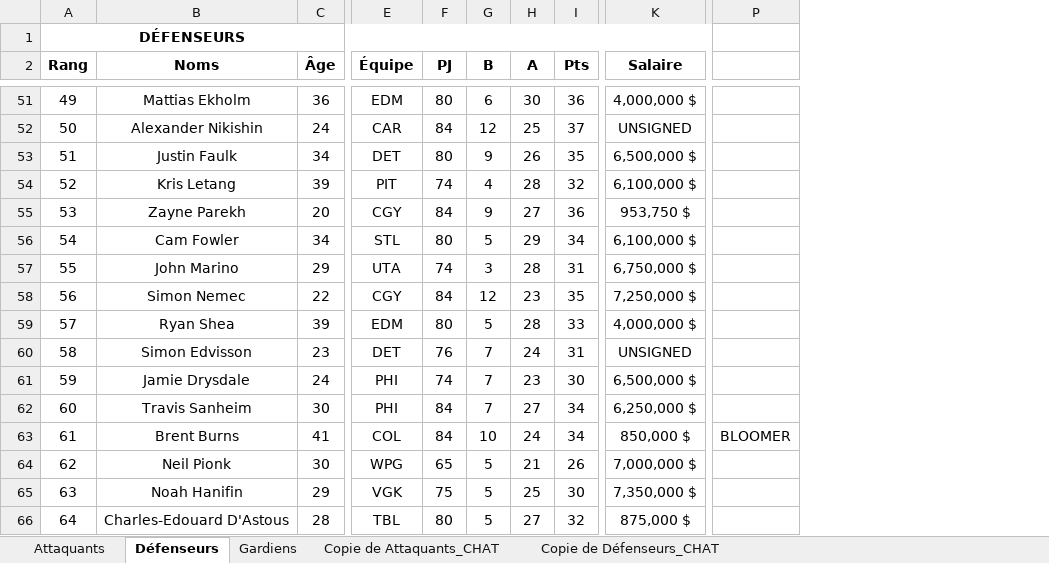
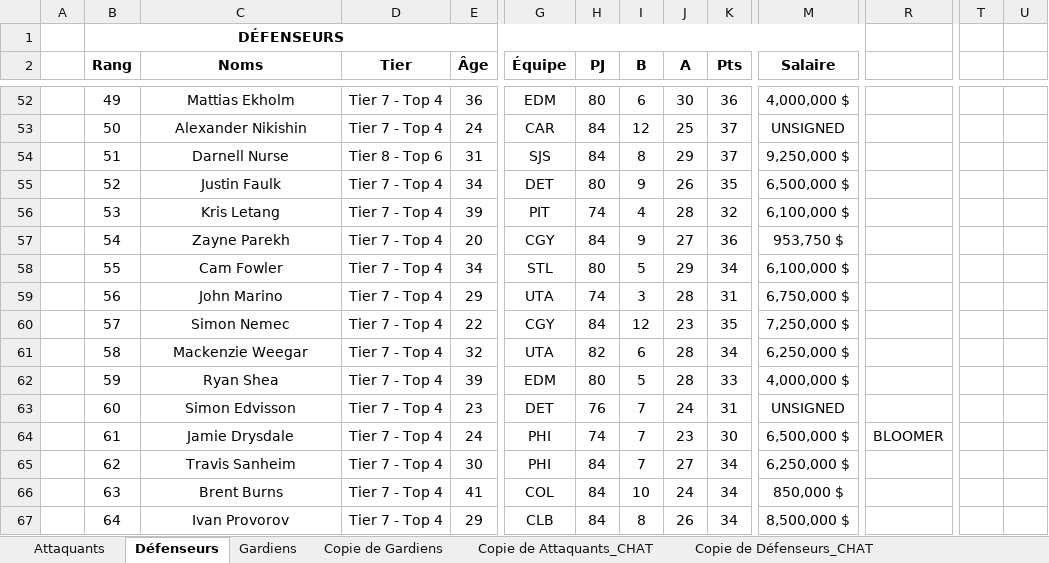
Before and after one commit to jeedey93/nhl_best_bet_bot, an Excel workbook: docs/poolers-guide/Guide du pooler - 100% Pool - 2026-2027.xlsx, sheet Défenseurs, drawn as a sheet; only a part is shown, gaps mark what is left out; values as stored, in another font and other column widths than the file's, no borders; charts and pictures and table styles not drawn; removed rows and columns are numbered as before the commit, all else as after; rows hold the shown columns only; the diff covers the shown part only; the diff names each change by its address in the sheet, - before the commit and + after, or states it on an @@ line.

```diff
--- a/docs/poolers-guide/Guide du pooler - 100% Pool - 2026-2027.xlsx (sheet Défenseurs)
+++ b/docs/poolers-guide/Guide du pooler - 100% Pool - 2026-2027.xlsx (sheet Défenseurs)
+sheet tab: Copie de Gardiens
+column A, empty
+column D (Tier), rows 52-53: Tier 7 - Top 4 | Tier 7 - Top 4; rows 55-60: all Tier 7 - Top 4; rows 62-67: all Tier 7 - Top 4
+column T, empty
+column U, empty
+row 54:  | 51 | Darnell Nurse | Tier 8 - Top 6 | 31 | SJS | 84 | 8 | 29 | 37 | 9,250,000 $
-B55 (Rang): 51
+B55 (Rang): 52
-B56 (Rang): 52
+B56 (Rang): 53
-B57 (Rang): 53
+B57 (Rang): 54
-B58 (Rang): 54
+B58 (Rang): 55
-B59 (Rang): 55
+B59 (Rang): 56
-B60 (Rang): 56
+B60 (Rang): 57
+row 61:  | 58 | Mackenzie Weegar | Tier 7 - Top 4 | 32 | UTA | 82 | 6 | 28 | 34 | 6,250,000 $
-B62 (Rang): 57
+B62 (Rang): 59
-B63 (Rang): 58
+B63 (Rang): 60
-B64 (Rang): 59
+B64 (Rang): 61
-R64: (empty)
+R64: BLOOMER
-B65 (Rang): 60
+B65 (Rang): 62
-B66 (Rang): 61
+B66 (Rang): 63
-R66: BLOOMER
+R66: (empty)
-row 64: 62 | Neil Pionk | 30 | WPG | 65 | 5 | 21 | 26 | 7,000,000 $
-row 65: 63 | Noah Hanifin | 29 | VGK | 75 | 5 | 25 | 30 | 7,350,000 $
-C67 (Noms): Charles-Edouard D'Astous
+C67 (Noms): Ivan Provorov
-E67 (Âge): 28
+E67 (Âge): 29
-G67 (Équipe): TBL
+G67 (Équipe): CLB
-H67 (PJ): 80
+H67 (PJ): 84
-I67 (B): 5
+I67 (B): 8
-J67 (A): 27
+J67 (A): 26
-K67 (Pts): 32
+K67 (Pts): 34
-M67 (Salaire): 875,000 $
+M67 (Salaire): 8,500,000 $
```
Also changed, not shown: 9 added rows, 8 removed rows, 1 added column, 165 edited cells and cell formats elsewhere in this sheet, sheet Gardiens, sheet Attaquants, formulas that keep their value, charts or pictures, 2 other files.
